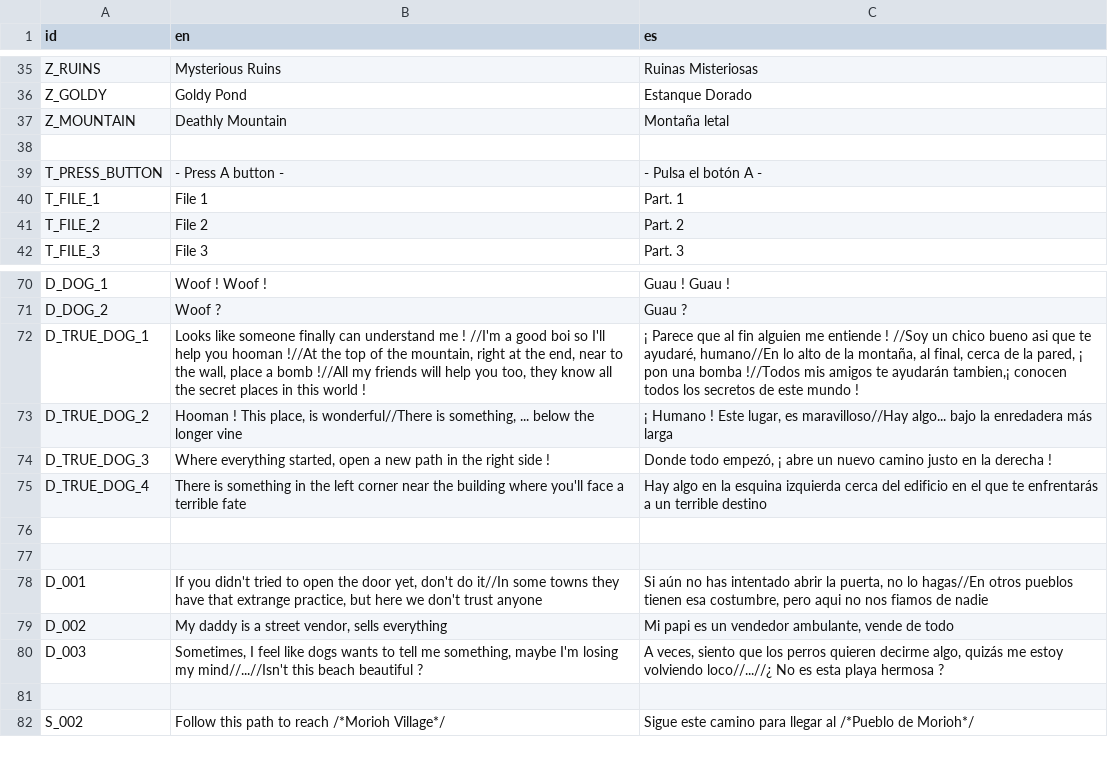
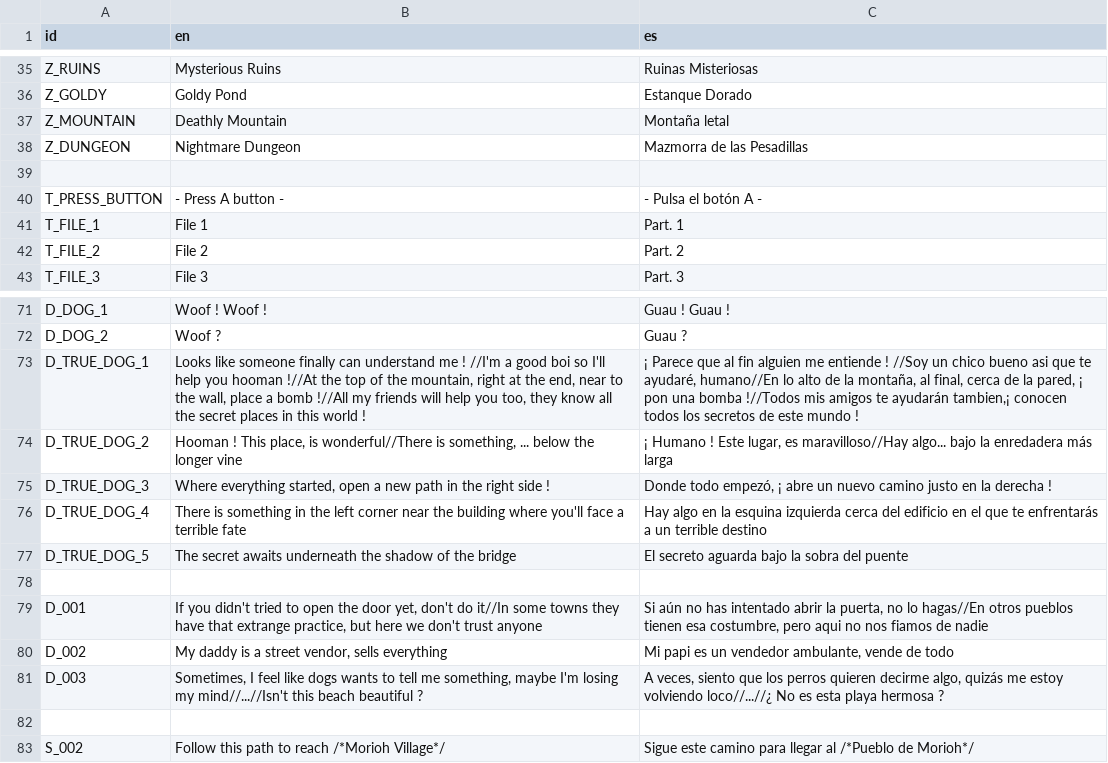
Before and after one commit to jolsensei/Last-Quest, a CSV file: ProyectoFinal/Project Quest/Translation/LastQuest-DialogSheet.csv, drawn as a sheet; only a part is shown, gaps mark what is left out; addresses are those after the commit; the diff names each change by its address in the sheet, - before the commit and + after, or states it on an @@ line.

Commit message:
Dungeon casi terminadita

```diff
--- a/ProyectoFinal/Project Quest/Translation/LastQuest-DialogSheet.csv
+++ b/ProyectoFinal/Project Quest/Translation/LastQuest-DialogSheet.csv
+row 38: Z_DUNGEON | Nightmare Dungeon | Mazmorra de las Pesadillas
-row 77: (empty)
+row 77: D_TRUE_DOG_5 | The secret awaits underneath the shadow of the bridge | El secreto aguarda bajo la sobra del puente
```
Also changed, not shown: 46 other files.
